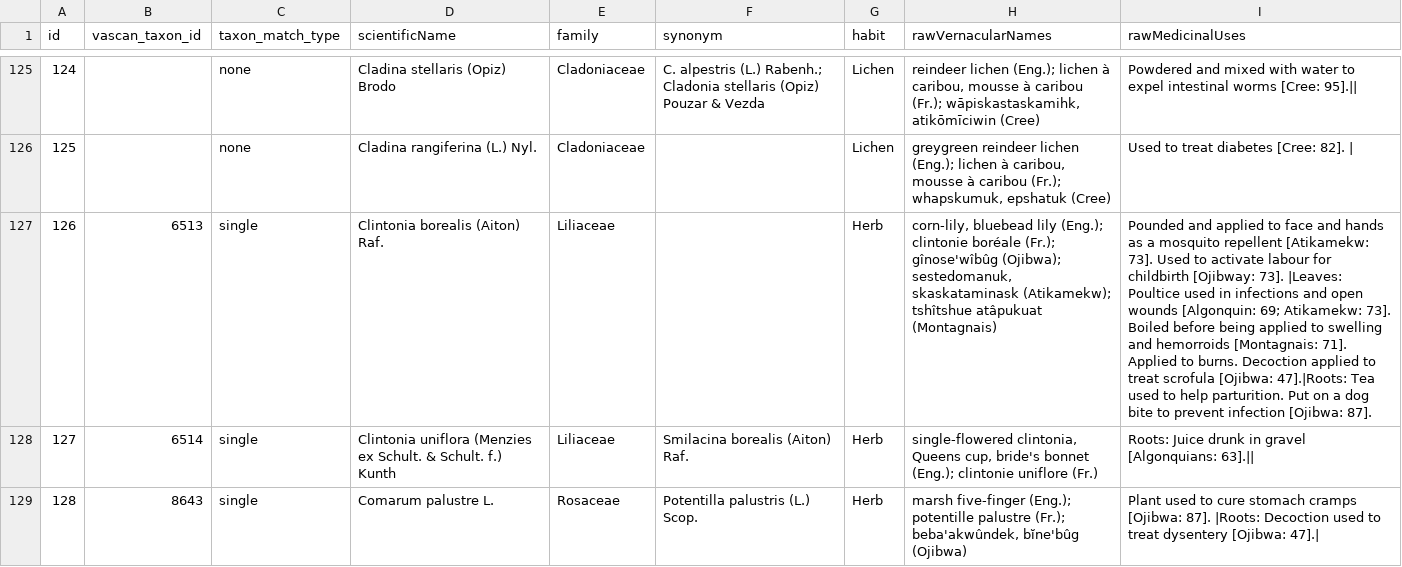
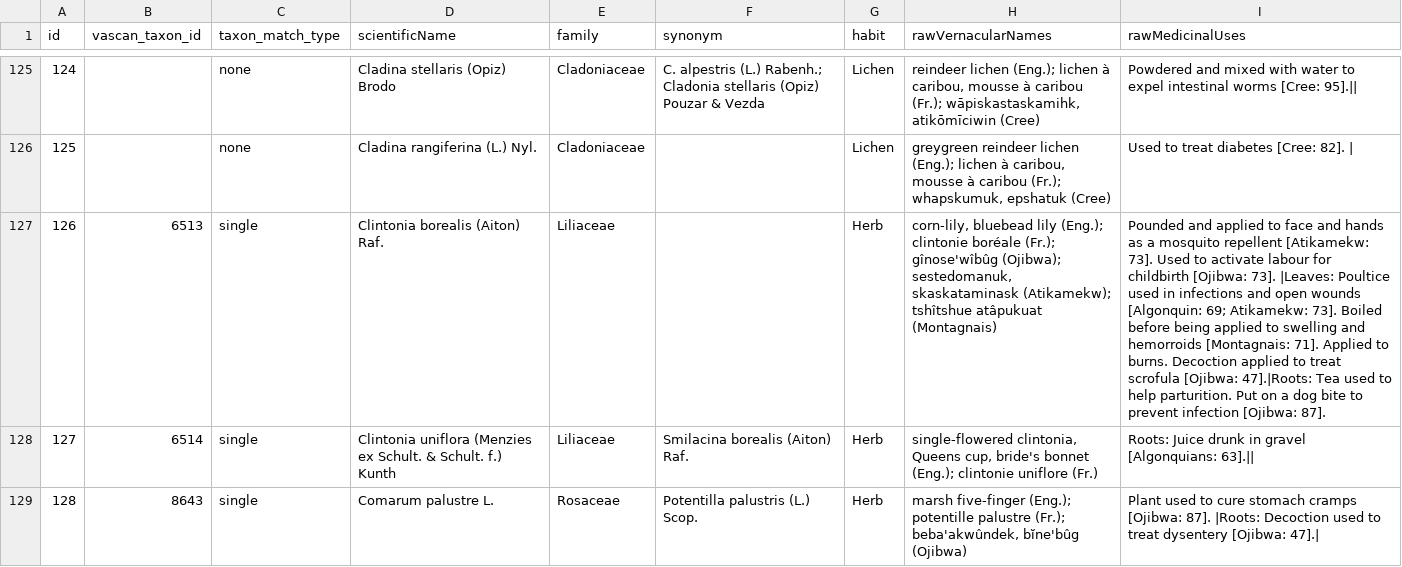
Before and after one commit to Datafable/vascan-traditional-use, a TSV file: data/processed/Mapped.tsv, drawn as a sheet; only a part is shown, gaps mark what is left out; the diff covers the shown part only; the diff names each change by its address in the sheet, - before the commit and + after, or states it on an @@ line.

Commit message:
Generate data

```diff
--- a/data/processed/Mapped.tsv
+++ b/data/processed/Mapped.tsv
-I127 (rawMedicinalUses): …for childbirth [Ojibway: 73]. |Leaves:…
+I127 (rawMedicinalUses): …for childbirth [Ojibwa: 73]. |Leaves:…
```
Also changed, not shown: 18 edited cells elsewhere in this file, data/processed/OneLinePerRecord.tsv, data/processed/cleanedData.tsv, 2 other files.
